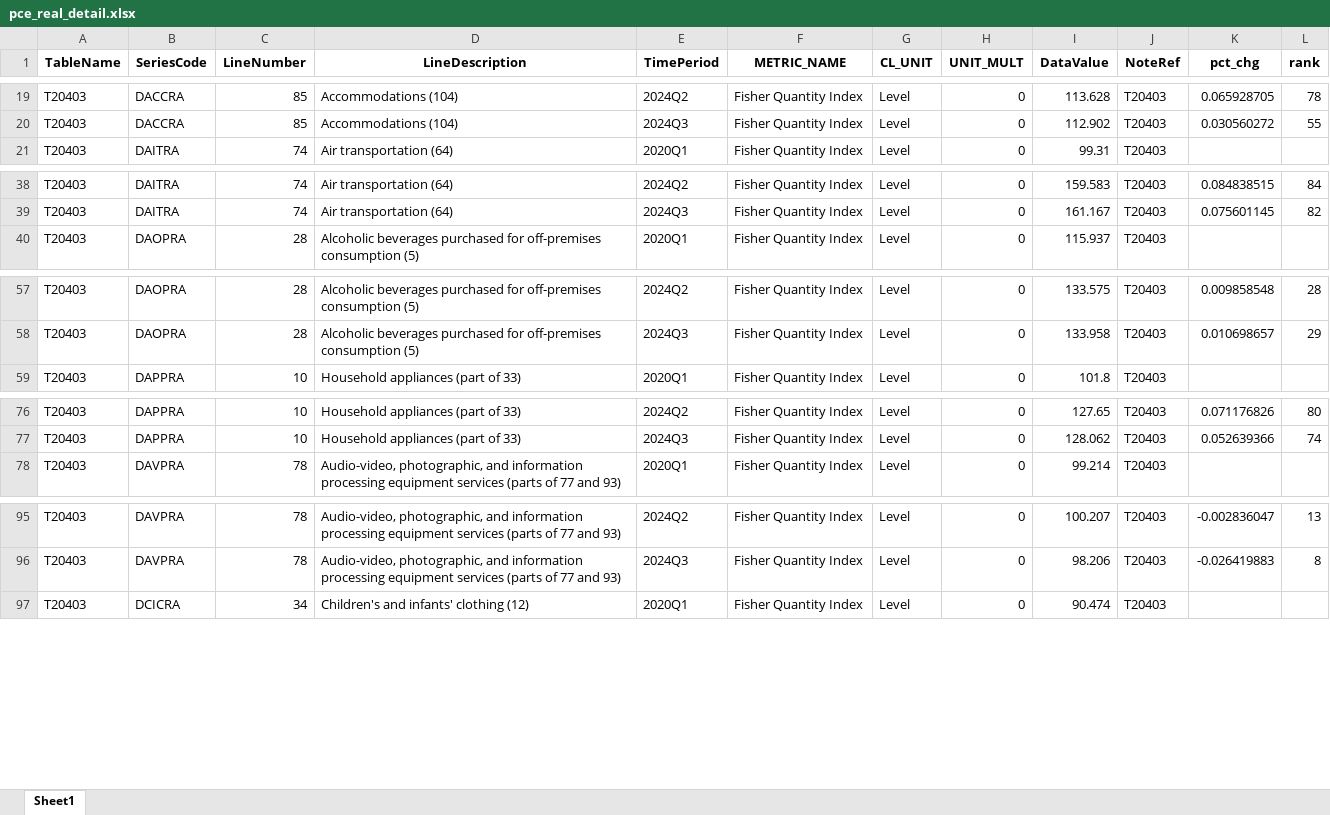
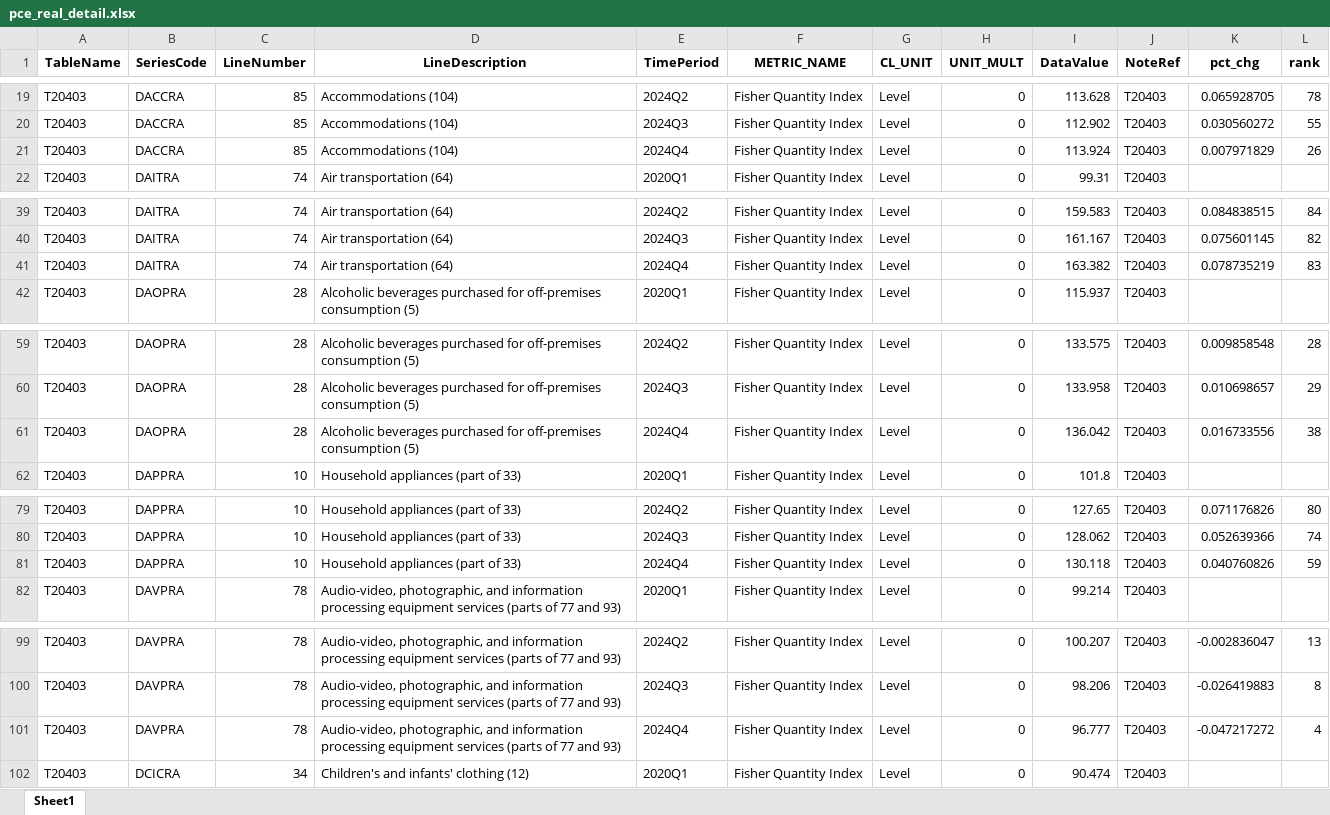
Before and after one commit to zhuolonghao/X, an Excel workbook: 99_economic/Z.economic_pulse_monthly/pce_real_detail.xlsx, sheet Sheet1, drawn as a sheet; only a part is shown, gaps mark what is left out; values as stored, in another font and other column widths than the file's, no borders; the diff covers the shown part only; the diff names each change by its address in the sheet, - before the commit and + after, or states it on an @@ line.

```diff
--- a/99_economic/Z.economic_pulse_monthly/pce_real_detail.xlsx (sheet Sheet1)
+++ b/99_economic/Z.economic_pulse_monthly/pce_real_detail.xlsx (sheet Sheet1)
+row 21: T20403 | DACCRA | 85 | Accommodations (104) | 2024Q4 | Fisher Quantity Index | Level | 0 | 113.924 | T20403 | 0.007971829 | 26
+row 41: T20403 | DAITRA | 74 | Air transportation (64) | 2024Q4 | Fisher Quantity Index | Level | 0 | 163.382 | T20403 | 0.078735219 | 83
+row 61: T20403 | DAOPRA | 28 | Alcoholic beverages purchased for off-premises consumption (5) | 2024Q4 | Fisher Quantity Index | Level | 0 | 136.042 | T20403 | 0.016733556 | 38
+row 81: T20403 | DAPPRA | 10 | Household appliances (part of 33) | 2024Q4 | Fisher Quantity Index | Level | 0 | 130.118 | T20403 | 0.040760826 | 59
+row 101: T20403 | DAVPRA | 78 | Audio-video, photographic, and information processing equipment services (parts of 77 and 93) | 2024Q4 | Fisher Quantity Index | Level | 0 | 96.777 | T20403 | -0.047217272 | 4
```
Also changed, not shown: 87 added rows elsewhere in this sheet, 01_timeline.xlsx, 99_economic/Z.economic_pulse_monthly/pce.xlsx, 9 other files.
